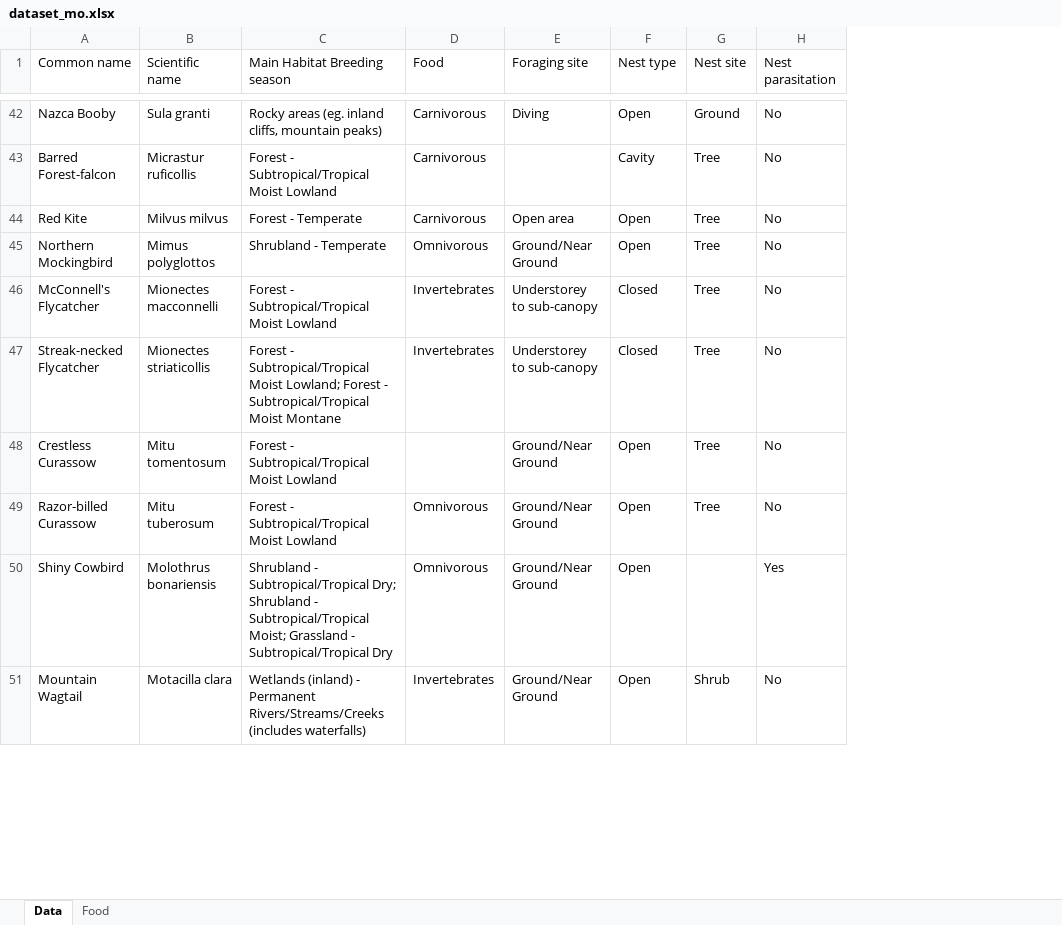
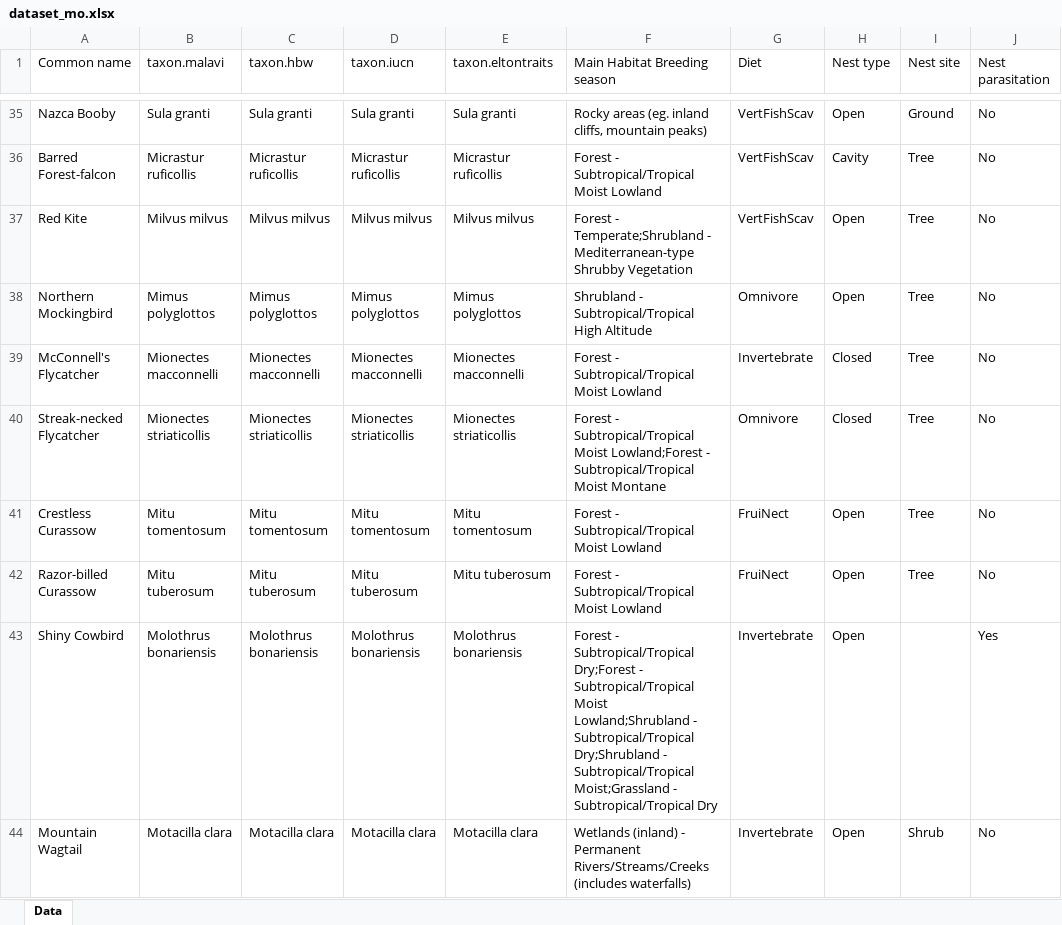
Before and after one commit to mottensmann/AvianParasites, an Excel workbook: data/dataset_mo.xlsx, sheet Data, drawn as a sheet; only a part is shown, gaps mark what is left out; values as stored, in another font and other column widths than the file's, no cell formats; removed rows and columns are numbered as before the commit, all else as after; the diff covers the shown part only; the diff names each change by its address in the sheet, - before the commit and + after, or states it on an @@ line.

```diff
--- a/data/dataset_mo.xlsx (sheet Data)
+++ b/data/dataset_mo.xlsx (sheet Data)
-sheet tab: Food
+column C (taxon.hbw), rows 35-44: Sula granti | Micrastur ruficollis | Milvus milvus | Mimus polyglottos | Mionectes macconnelli | Mionectes striaticollis | Mitu tomentosum | Mitu tuberosum | Molothrus bonariensis | Motacilla clara
+column D (taxon.iucn), rows 35-44: Sula granti | Micrastur ruficollis | Milvus milvus | Mimus polyglottos | Mionectes macconnelli | Mionectes striaticollis | Mitu tomentosum | Mitu tuberosum | Molothrus bonariensis | Motacilla clara
+column E (taxon.eltontraits), rows 35-44: Sula granti | Micrastur ruficollis | Milvus milvus | Mimus polyglottos | Mionectes macconnelli | Mionectes striaticollis | Mitu tomentosum | Mitu tuberosum | Molothrus bonariensis | Motacilla clara
-column D (Food), rows 42-51: Carnivorous | Carnivorous | Carnivorous | Omnivorous | Invertebrates | Invertebrates |  | Omnivorous | Omnivorous | Invertebrates
-column E (Foraging site), rows 42-51: Diving |  | Open area | Ground/Near Ground | Understorey to sub-canopy | Understorey to sub-canopy | Ground/Near Ground | Ground/Near Ground | Ground/Near Ground | Ground/Near Ground
+column G (Diet), rows 35-44: VertFishScav | VertFishScav | VertFishScav | Omnivore | Invertebrate | Omnivore | FruiNect | FruiNect | Invertebrate | Invertebrate
-B1: Scientific name
+B1: taxon.malavi
-F37 (Main Habitat Breeding season): Forest - Temperate
+F37 (Main Habitat Breeding season): Forest - Temperate;Shrubland - Mediterranean-type Shrubby Vegetation
-F38 (Main Habitat Breeding season): Shrubland - Temperate
+F38 (Main Habitat Breeding season): Shrubland - Subtropical/Tropical High Altitude
-F40 (Main Habitat Breeding season): …Subtropical/Tropical Moist Lowland; Forest - Subtropical/Tropical…
+F40 (Main Habitat Breeding season): …Subtropical/Tropical Moist Lowland;Forest - Subtropical/Tropical…
-F43 (Main Habitat Breeding season): Shrubland - Subtropical/Tropical Dry; Shrubland - Subtropical/Tropical Moist; Grassland - Subtropical/Tropical…
+F43 (Main Habitat Breeding season): Forest - Subtropical/Tropical Dry;Forest - Subtropical/Tropical Moist Lowland;Shrubland - Subtropical/Tropical Dry;Shrubland - Subtropical/Tropical Moist;Grassland - Subtropical/Tropical…
```
Also changed, not shown: 33 removed rows and 1648 edited cells elsewhere in this sheet, cell formats, 12 other files.
